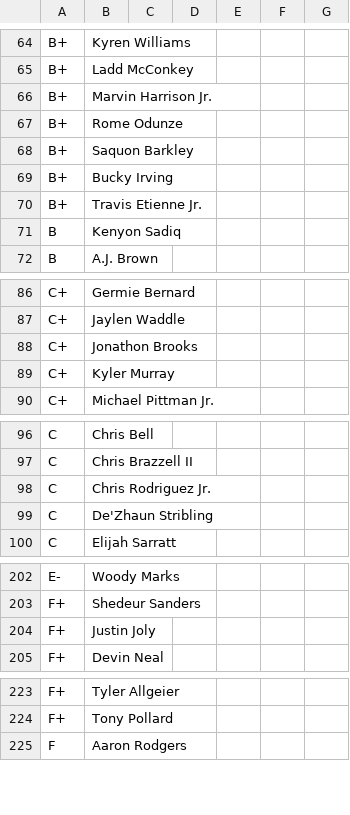
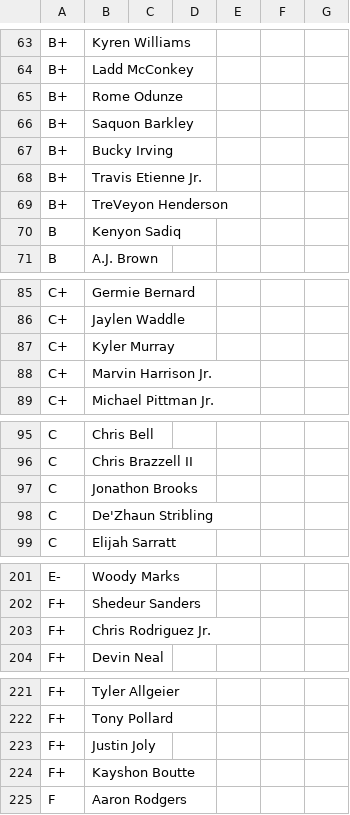
Before and after one commit to ElNostraThomas/FPTS-Tiers-Standalone, a CSV file: data/source/tiers/tiers.csv, drawn as a sheet; only a part is shown, gaps mark what is left out; removed rows and columns are numbered as before the commit, all else as after; the diff names each change by its address in the sheet, - before the commit and + after, or states it on an @@ line.

Commit message:
admin: tier edits via web UI (3 player overrides + tier config)

```diff
--- a/data/source/tiers/tiers.csv
+++ b/data/source/tiers/tiers.csv
-row 66: B+ | Marvin Harrison Jr.
@@ row 57 moved to row 69: B+ @@
-row 88: C+ | Jonathon Brooks
+row 88: C+ | Marvin Harrison Jr.
-B97: Chris Rodriguez Jr.
+B97: Jonathon Brooks
-B203: Justin Joly
+B203: Chris Rodriguez Jr.
+row 223: F+ | Justin Joly
@@ row 218 moved to row 224: F+ @@
```
